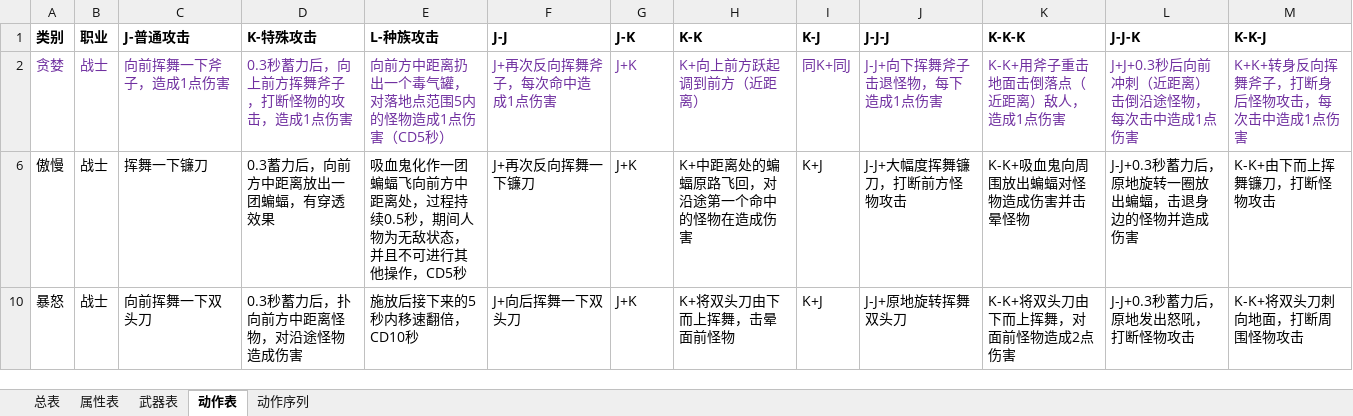
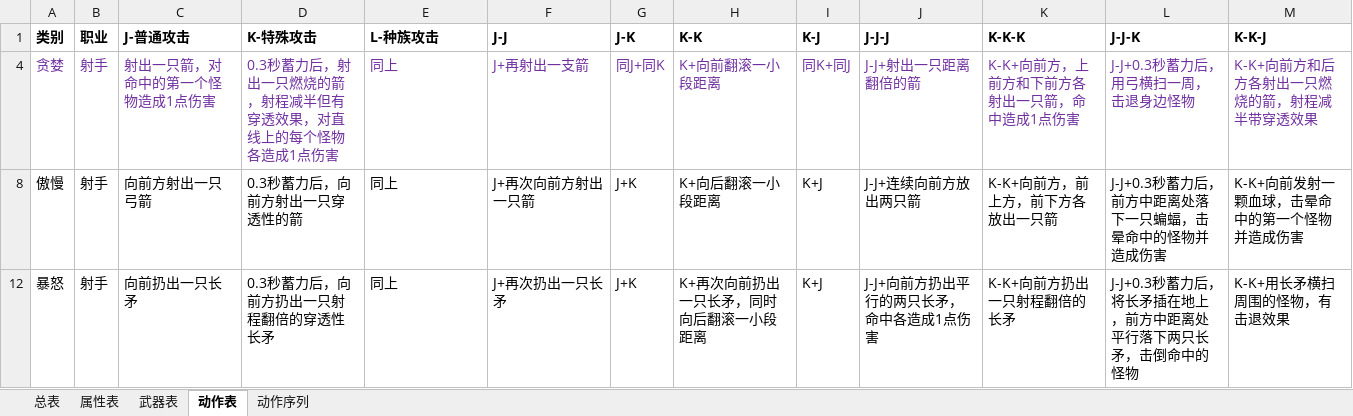
Before and after one commit to IceRad1o/Evo-Winter, an Excel workbook: Documents/策划/角色怪物动作设定.xlsx, sheet 动作表, drawn as a sheet; only a part is shown; values as stored, in another font and other column widths than the file's, no borders; addresses are those after the commit; the diff covers the shown part only; the diff names each change by its address in the sheet, - before the commit and + after, or states it on an @@ line.

```diff
--- a/Documents/策划/角色怪物动作设定.xlsx (sheet 动作表)
+++ b/Documents/策划/角色怪物动作设定.xlsx (sheet 动作表)
-B4 (职业): 战士
+B4 (职业): 射手
-C4 (J-普通攻击): 向前挥舞一下斧子，造成1点伤害
+C4 (J-普通攻击): 射出一只箭，对命中的第一个怪物造成1点伤害
-D4 (K-特殊攻击): 0.3秒蓄力后，向上前方挥舞斧子，打断怪物的攻击，造成1点伤害
+D4 (K-特殊攻击): 0.3秒蓄力后，射出一只燃烧的箭，射程减半但有穿透效果，对直线上的每个怪物各造成1点伤害
-E4 (L-种族攻击): 向前方中距离扔出一个毒气罐，对落地点范围5内的怪物造成1点伤害（CD5秒）
+E4 (L-种族攻击): 同上
-F4 (J-J): J+再次反向挥舞斧子，每次命中造成1点伤害
+F4 (J-J): J+再射出一支箭
-G4 (J-K): J+K
+G4 (J-K): 同J+同K
-H4 (K-K): K+向上前方跃起调到前方（近距离）
+H4 (K-K): K+向前翻滚一小段距离
-J4 (J-J-J): J-J+向下挥舞斧子击退怪物，每下造成1点伤害
+J4 (J-J-J): J-J+射出一只距离翻倍的箭
-K4 (K-K-K): K-K+用斧子重击地面击倒落点（近距离）敌人，造成1点伤害
+K4 (K-K-K): K-K+向前方，上前方和下前方各射出一只箭，命中造成1点伤害
-L4 (J-J-K): J+J+0.3秒后向前冲刺（近距离）击倒沿途怪物，每次击中造成1点伤害
+L4 (J-J-K): J-J+0.3秒蓄力后，用弓横扫一周，击退身边怪物
-M4 (K-K-J): K+K+转身反向挥舞斧子，打断身后怪物攻击，每次击中造成1点伤害
+M4 (K-K-J): K-K+向前方和后方各射出一只燃烧的箭，射程减半带穿透效果
-B8 (职业): 战士
+B8 (职业): 射手
-C8 (J-普通攻击): 挥舞一下镰刀
+C8 (J-普通攻击): 向前方射出一只弓箭
-D8 (K-特殊攻击): 0.3蓄力后，向前方中距离放出一团蝙蝠，有穿透效果
+D8 (K-特殊攻击): 0.3秒蓄力后，向前方射出一只穿透性的箭
-E8 (L-种族攻击): 吸血鬼化作一团蝙蝠飞向前方中距离处，过程持续0.5秒，期间人物为无敌状态，并且不可进行其他操作，CD5秒
+E8 (L-种族攻击): 同上
-F8 (J-J): J+再次反向挥舞一下镰刀
+F8 (J-J): J+再次向前方射出一只箭
-H8 (K-K): K+中距离处的蝙蝠原路飞回，对沿途第一个命中的怪物在造成伤害
+H8 (K-K): K+向后翻滚一小段距离
-J8 (J-J-J): J-J+大幅度挥舞镰刀，打断前方怪物攻击
+J8 (J-J-J): J-J+连续向前方放出两只箭
-K8 (K-K-K): K-K+吸血鬼向周围放出蝙蝠对怪物造成伤害并击晕怪物
+K8 (K-K-K): K-K+向前方，前上方，前下方各放出一只箭
-L8 (J-J-K): J-J+0.3秒蓄力后，原地旋转一圈放出蝙蝠，击退身边的怪物并造成伤害
+L8 (J-J-K): J-J+0.3秒蓄力后，前方中距离处落下一只蝙蝠，击晕命中的怪物并造成伤害
-M8 (K-K-J): K-K+由下而上挥舞镰刀，打断怪物攻击
+M8 (K-K-J): K-K+向前发射一颗血球，击晕命中的第一个怪物并造成伤害
-B12 (职业): 战士
+B12 (职业): 射手
-C12 (J-普通攻击): 向前挥舞一下双头刀
+C12 (J-普通攻击): 向前扔出一只长矛
-D12 (K-特殊攻击): 0.3秒蓄力后，扑向前方中距离怪物，对沿途怪物造成伤害
+D12 (K-特殊攻击): 0.3秒蓄力后，向前方扔出一只射程翻倍的穿透性长矛
-E12 (L-种族攻击): 施放后接下来的5秒内移速翻倍，CD10秒
+E12 (L-种族攻击): 同上
-F12 (J-J): J+向后挥舞一下双头刀
+F12 (J-J): J+再次扔出一只长矛
-H12 (K-K): K+将双头刀由下而上挥舞，击晕面前怪物
+H12 (K-K): K+再次向前扔出一只长矛，同时向后翻滚一小段距离
-J12 (J-J-J): J-J+原地旋转挥舞双头刀
+J12 (J-J-J): J-J+向前方扔出平行的两只长矛，命中各造成1点伤害
-K12 (K-K-K): K-K+将双头刀由下而上挥舞，对面前怪物造成2点伤害
+K12 (K-K-K): K-K+向前方扔出一只射程翻倍的长矛
-L12 (J-J-K): J-J+0.3秒蓄力后，原地发出怒吼，打断怪物攻击
+L12 (J-J-K): J-J+0.3秒蓄力后，将长矛插在地上，前方中距离处平行落下两只长矛，击倒命中的怪物
-M12 (K-K-J): K-K+将双头刀刺向地面，打断周围怪物攻击
+M12 (K-K-J): K-K+用长矛横扫周围的怪物，有击退效果
```
Also changed, not shown: 10 edited cells elsewhere in this sheet, 22 other files.
